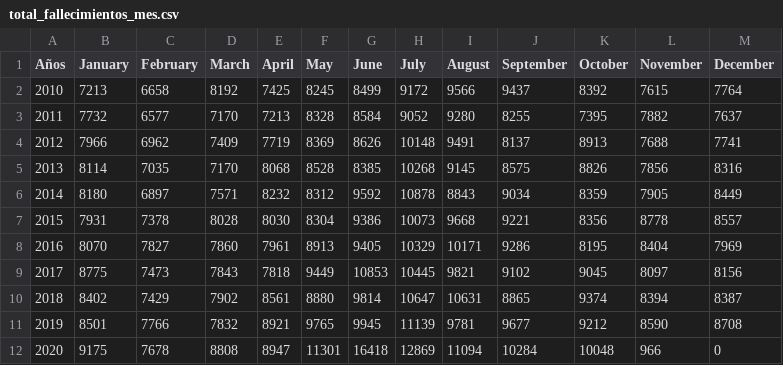
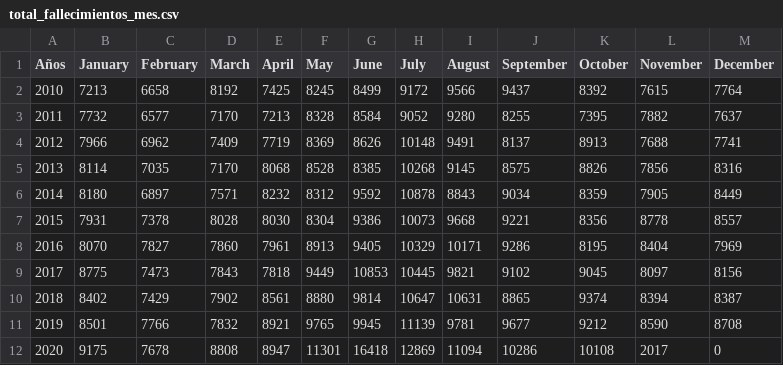
Before and after one commit to rodrigorm93/Datos-Chile, a CSV file: Total-Defunciones/total_fallecimientos_mes.csv, drawn as a sheet.

```diff
--- a/Total-Defunciones/total_fallecimientos_mes.csv
+++ b/Total-Defunciones/total_fallecimientos_mes.csv
@@ -11,2 +11,2 @@ Años,January,February,March,April,May,June,July,August,September,October,Novemb
 2019,8501,7766,7832,8921,9765,9945,11139,9781,9677,9212,8590,8708
-2020,9175,7678,8808,8947,11301,16418,12869,11094,10284,10048,966,0
+2020,9175,7678,8808,8947,11301,16418,12869,11094,10286,10108,2017,0
```
Also changed, not shown: Casos-Comunas/COVID19.csv, Casos-Comunas/casosActivos.csv, 2 other files.
